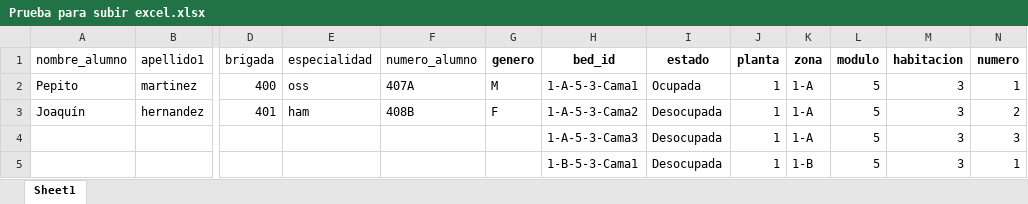
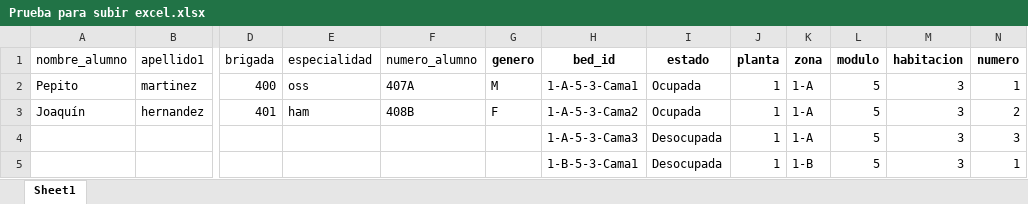
Before and after one commit to amarp20/Morpheus, an Excel workbook: app/uploads/Prueba para subir excel.xlsx, sheet Sheet1, drawn as a sheet; only a part is shown, gaps mark what is left out; values as stored, in another font and other column widths than the file's, no borders; the diff names each change by its address in the sheet, - before the commit and + after, or states it on an @@ line.

```diff
--- a/app/uploads/Prueba para subir excel.xlsx (sheet Sheet1)
+++ b/app/uploads/Prueba para subir excel.xlsx (sheet Sheet1)
-I3 (estado): Desocupada
+I3 (estado): Ocupada
```
Also changed, not shown: 19 other files.
